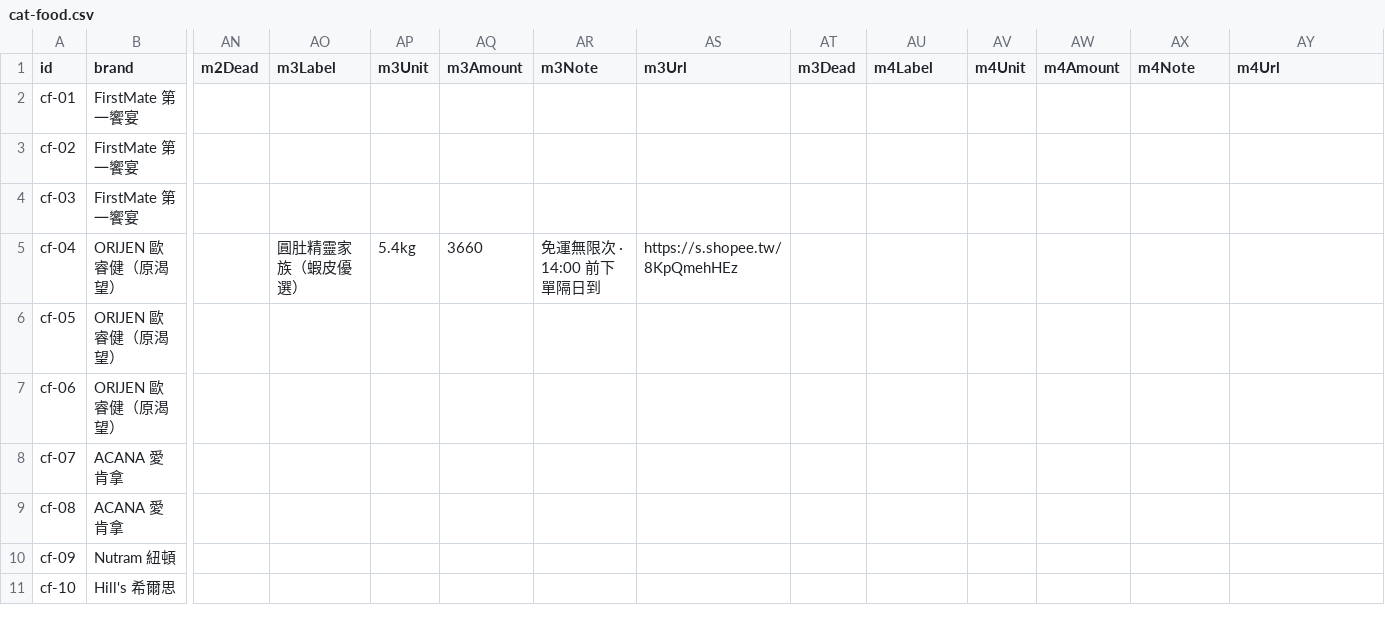
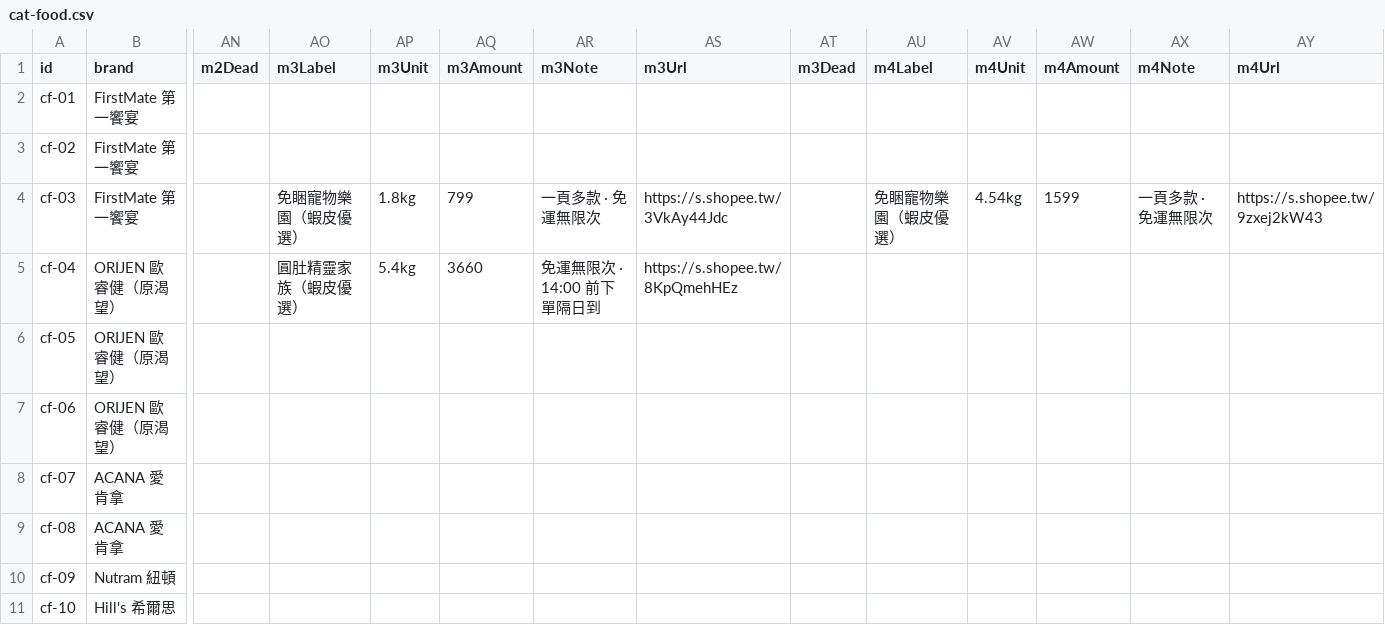
Before and after one commit to Tim-xuan-you/zone27-web, a CSV file: data/cat-food.csv, drawn as a sheet; only a part is shown, gaps mark what is left out; the diff names each change by its address in the sheet, - before the commit and + after, or states it on an @@ line.

```diff
--- a/data/cat-food.csv
+++ b/data/cat-food.csv
-AO4 (m3Label): (empty)
+AO4 (m3Label): 免睏寵物樂園（蝦皮優選）
-AP4 (m3Unit): (empty)
+AP4 (m3Unit): 1.8kg
-AQ4 (m3Amount): (empty)
+AQ4 (m3Amount): 799
-AR4 (m3Note): (empty)
+AR4 (m3Note): 一頁多款 · 免運無限次
-AS4 (m3Url): (empty)
+AS4 (m3Url): https://s.shopee.tw/3VkAy44Jdc
-AU4 (m4Label): (empty)
+AU4 (m4Label): 免睏寵物樂園（蝦皮優選）
-AV4 (m4Unit): (empty)
+AV4 (m4Unit): 4.54kg
-AW4 (m4Amount): (empty)
+AW4 (m4Amount): 1599
-AX4 (m4Note): (empty)
+AX4 (m4Note): 一頁多款 · 免運無限次
-AY4 (m4Url): (empty)
+AY4 (m4Url): https://s.shopee.tw/9zxej2kW43
```
Also changed, not shown: 2 other files.
